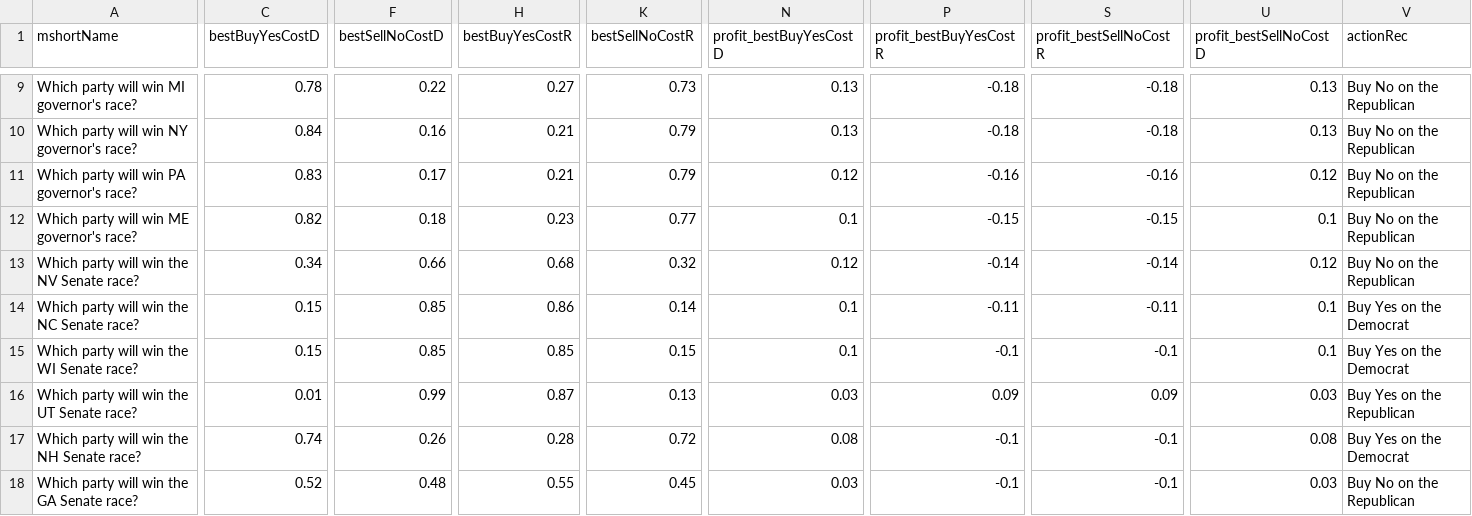
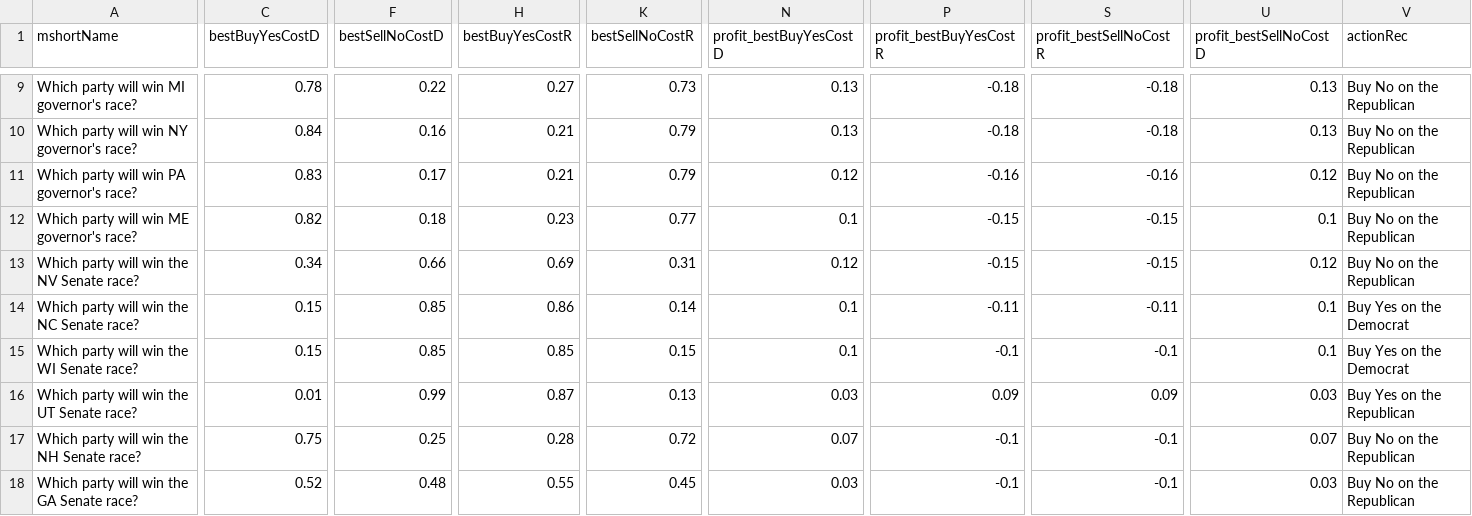
Before and after one commit to qweretyetsfgsdfgsdf/Python-Predict, a CSV file: data/opportunities.csv, drawn as a sheet; only a part is shown, gaps mark what is left out; the diff covers the shown part only; the diff names each change by its address in the sheet, - before the commit and + after, or states it on an @@ line.

```diff
--- a/data/opportunities.csv
+++ b/data/opportunities.csv
-H13 (bestBuyYesCostR): 0.68
+H13 (bestBuyYesCostR): 0.69
-K13 (bestSellNoCostR): 0.32
+K13 (bestSellNoCostR): 0.31
-P13 (profit_bestBuyYesCostR): -0.14
+P13 (profit_bestBuyYesCostR): -0.15
-S13 (profit_bestSellNoCostR): -0.14
+S13 (profit_bestSellNoCostR): -0.15
-C17 (bestBuyYesCostD): 0.74
+C17 (bestBuyYesCostD): 0.75
-F17 (bestSellNoCostD): 0.26
+F17 (bestSellNoCostD): 0.25
-N17 (profit_bestBuyYesCostD): 0.08
+N17 (profit_bestBuyYesCostD): 0.07
-U17 (profit_bestSellNoCostD): 0.08
+U17 (profit_bestSellNoCostD): 0.07
-V17 (actionRec): Buy Yes on the Democrat
+V17 (actionRec): Buy No on the Republican
```
Also changed, not shown: 2 added rows, 2 removed rows and 16 edited cells elsewhere in this file, 1 other file.
